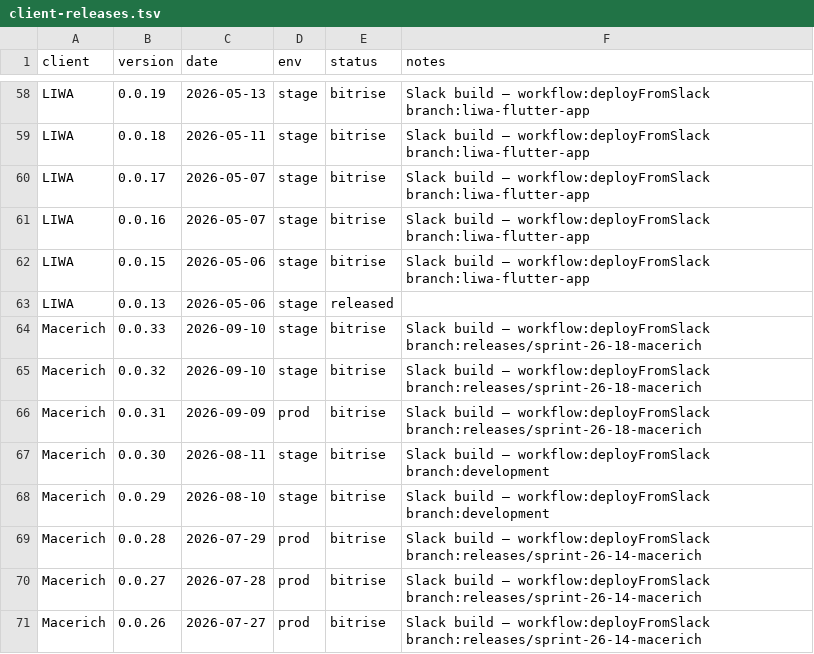
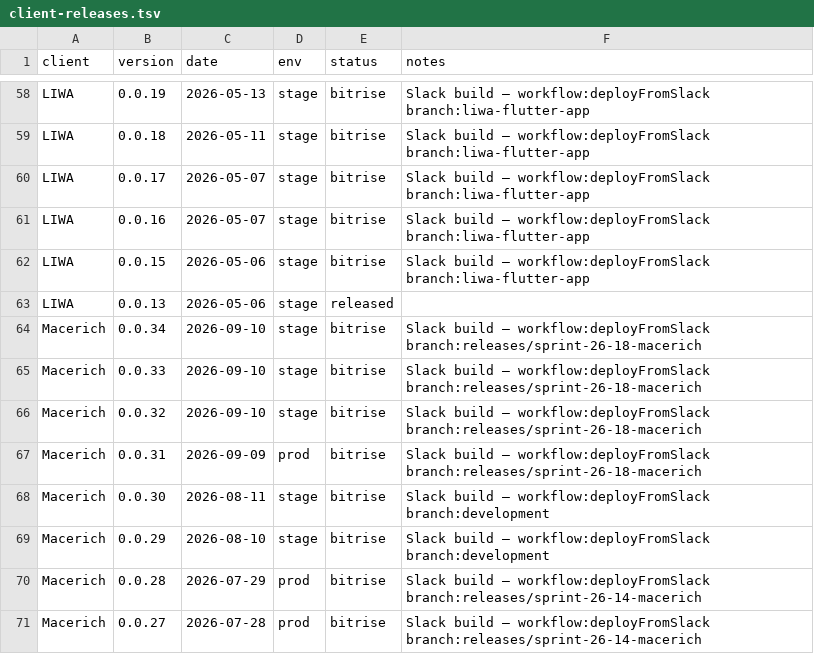
Before and after one commit to dayerdl/slack-bitrise-build-trigger, a TSV file: data/client-releases.tsv, drawn as a sheet; only a part is shown, gaps mark what is left out; the shorter side is filled out with more unchanged rows; the diff names each change by its address in the sheet, - before the commit and + after, or states it on an @@ line.

Commit message:
chore(releases): Macerich 0.0.34 from Bitrise trigger [slack]

```diff
--- a/data/client-releases.tsv
+++ b/data/client-releases.tsv
+row 64: Macerich | 0.0.34 | 2026-09-10 | stage | bitrise | Slack build — workflow:deployFromSlack branch:releases/sprint-26-18-macerich
```
